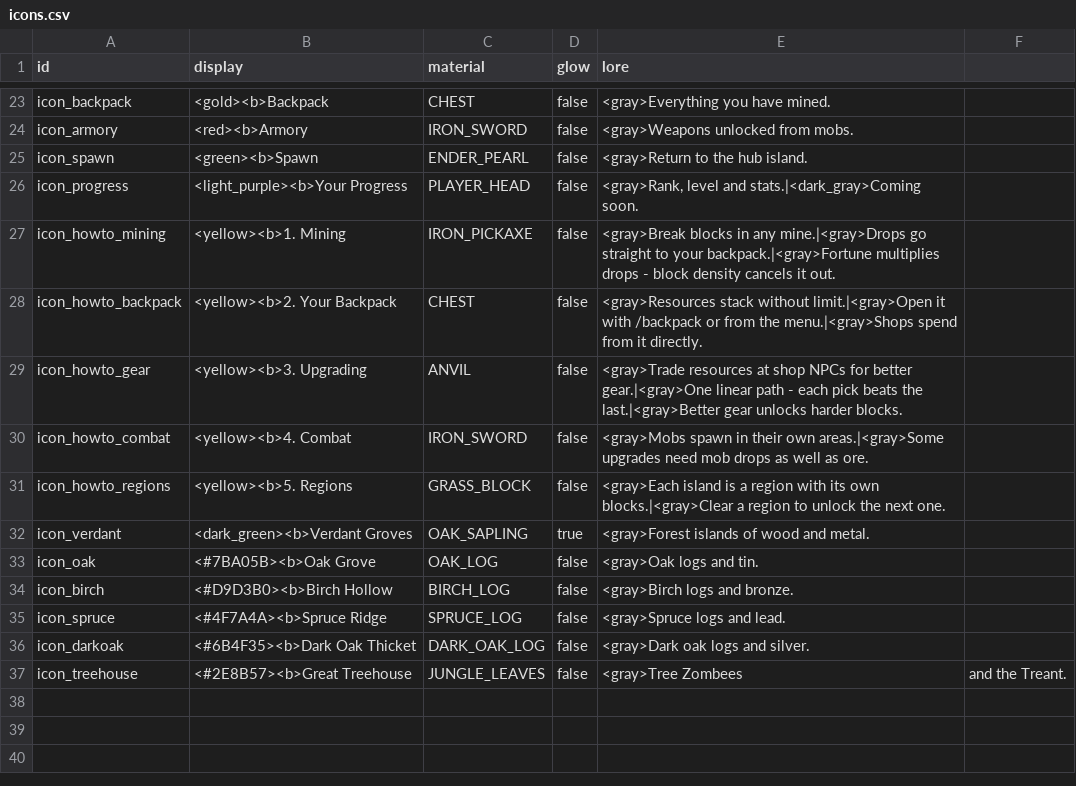
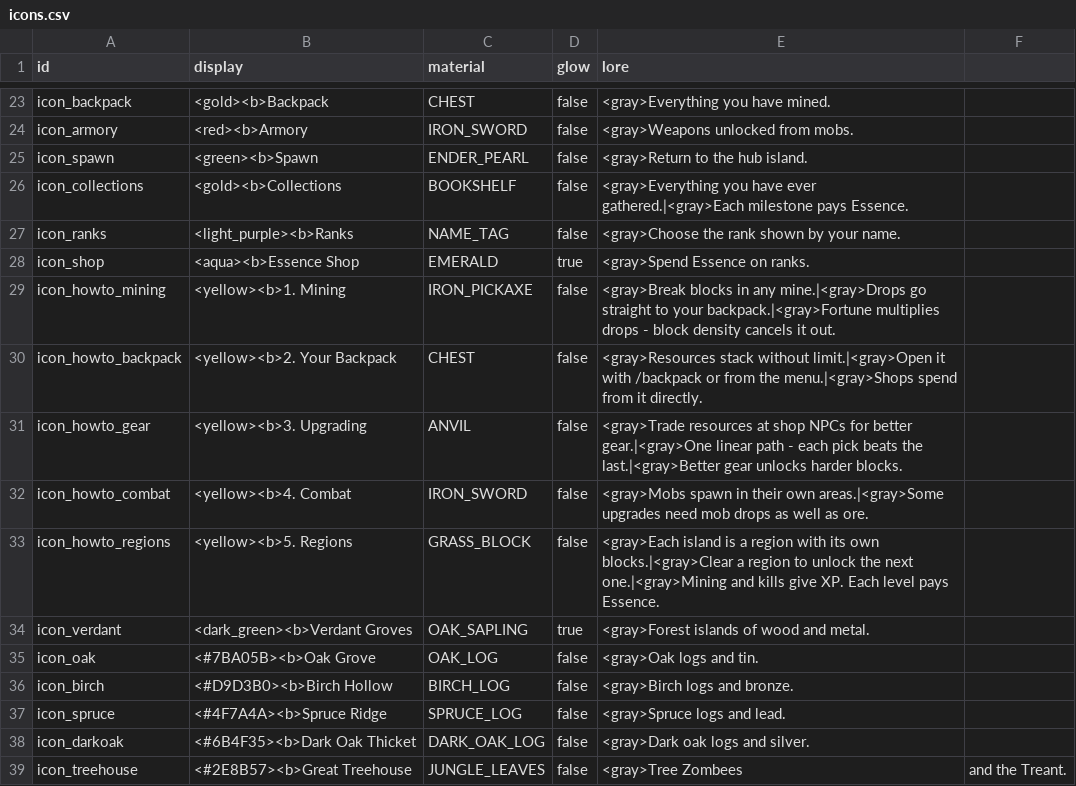
Before and after one commit to charky-p/aurora-plugin, a CSV file: scripts/data/icons.csv, drawn as a sheet; only a part is shown, gaps mark what is left out.

Commit message:
[C] Launch pass: levels on the XP bar, playtime and shop ranks, collections, hub menu reaches Gormak, mined out mines refill, Gormak 1800 HP with four waves and Minions

```diff
--- a/scripts/data/icons.csv
+++ b/scripts/data/icons.csv
@@ -25,3 +25,5 @@ icon_armory,<red><b>Armory,IRON_SWORD,false,<gray>Weapons unlocked from mobs.
 icon_spawn,<green><b>Spawn,ENDER_PEARL,false,<gray>Return to the hub island.
-icon_progress,<light_purple><b>Your Progress,PLAYER_HEAD,false,"<gray>Rank, level and stats.|<dark_gray>Coming soon."
+icon_collections,<gold><b>Collections,BOOKSHELF,false,<gray>Everything you have ever gathered.|<gray>Each milestone pays Essence.
+icon_ranks,<light_purple><b>Ranks,NAME_TAG,false,<gray>Choose the rank shown by your name.
+icon_shop,<aqua><b>Essence Shop,EMERALD,true,<gray>Spend Essence on ranks.
 icon_howto_mining,<yellow><b>1. Mining,IRON_PICKAXE,false,<gray>Break blocks in any mine.|<gray>Drops go straight to your backpack.|<gray>Fortune multiplies drops - block density cancels it out.
@@ -30,3 +32,3 @@ icon_howto_gear,<yellow><b>3. Upgrading,ANVIL,false,<gray>Trade resources at sho
 icon_howto_combat,<yellow><b>4. Combat,IRON_SWORD,false,<gray>Mobs spawn in their own areas.|<gray>Some upgrades need mob drops as well as ore.
-icon_howto_regions,<yellow><b>5. Regions,GRASS_BLOCK,false,<gray>Each island is a region with its own blocks.|<gray>Clear a region to unlock the next one.
+icon_howto_regions,<yellow><b>5. Regions,GRASS_BLOCK,false,<gray>Each island is a region with its own blocks.|<gray>Clear a region to unlock the next one.|<gray>Mining and kills give XP. Each level pays Essence.
 icon_verdant,<dark_green><b>Verdant Groves,OAK_SAPLING,true,<gray>Forest islands of wood and metal.
```
Also changed, not shown: scripts/data/guis_shops.csv, scripts/data/guis_shops_components.csv, 41 other files.
